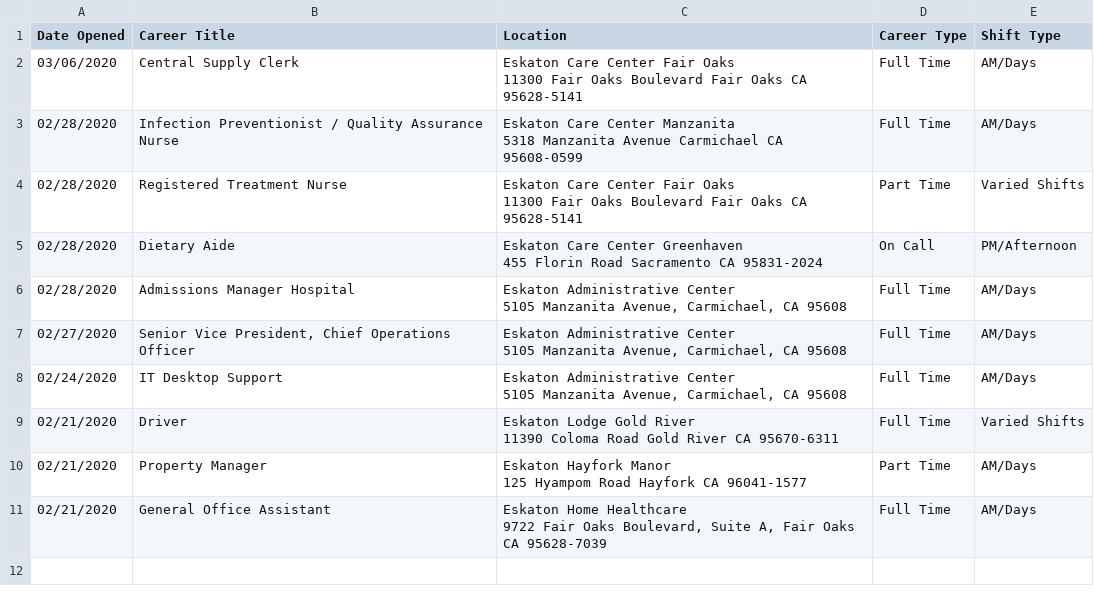
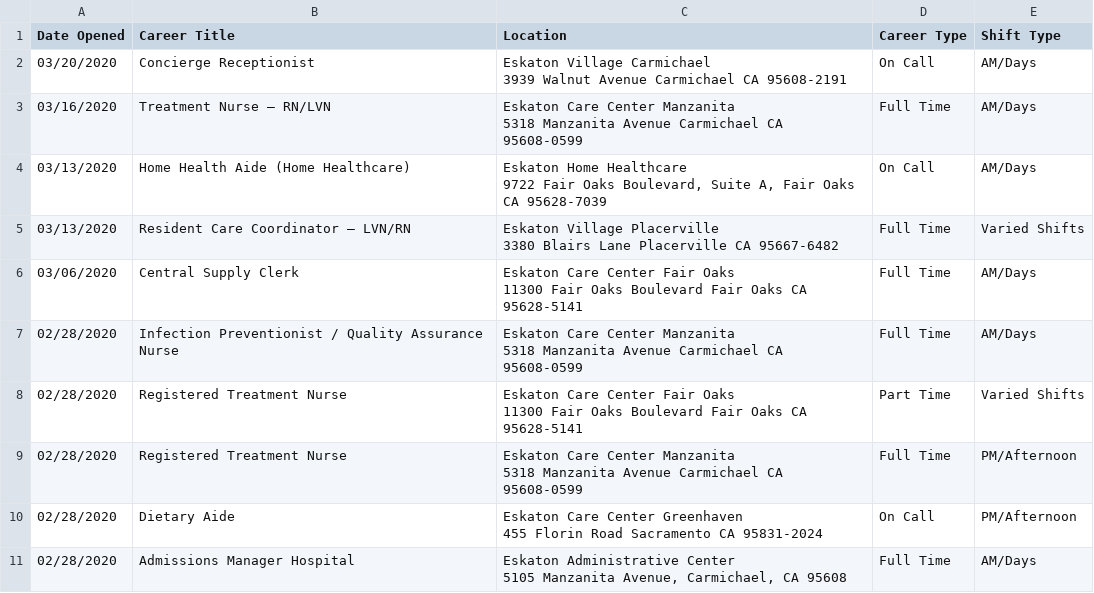
Before and after one commit to joseRamirez98/eskatonJobs, a CSV file: eskaton_jobs.csv, drawn as a sheet; removed rows and columns are numbered as before the commit, all else as after; ↵ is a line break in a cell; the diff names each change by its address in the sheet, - before the commit and + after, or states it on an @@ line.

```diff
--- a/eskaton_jobs.csv
+++ b/eskaton_jobs.csv
+row 2: 03/20/2020 | Concierge Receptionist | Eskaton Village Carmichael ↵ 3939 Walnut Avenue Carmichael CA 95608-2191 | On Call | AM/Days
+row 3: 03/16/2020 | Treatment Nurse – RN/LVN | Eskaton Care Center Manzanita ↵ 5318 Manzanita Avenue Carmichael CA 95608-0599 | Full Time | AM/Days
+row 4: 03/13/2020 | Home Health Aide (Home Healthcare) | Eskaton Home Healthcare ↵ 9722 Fair Oaks Boulevard, Suite A, Fair Oaks CA 95628-7039 | On Call | AM/Days
+row 5: 03/13/2020 | Resident Care Coordinator – LVN/RN | Eskaton Village Placerville ↵ 3380 Blairs Lane Placerville CA 95667-6482 | Full Time | Varied Shifts
+row 9: 02/28/2020 | Registered Treatment Nurse | Eskaton Care Center Manzanita ↵ 5318 Manzanita Avenue Carmichael CA 95608-0599 | Full Time | PM/Afternoon
-row 7: 02/27/2020 | Senior Vice President, Chief Operations Officer | Eskaton Administrative Center ↵ 5105 Manzanita Avenue, Carmichael, CA 95608 | Full Time | AM/Days
-row 8: 02/24/2020 | IT Desktop Support | Eskaton Administrative Center ↵ 5105 Manzanita Avenue, Carmichael, CA 95608 | Full Time | AM/Days
-row 9: 02/21/2020 | Driver | Eskaton Lodge Gold River ↵ 11390 Coloma Road Gold River CA 95670-6311 | Full Time | Varied Shifts
-row 10: 02/21/2020 | Property Manager | Eskaton Hayfork Manor ↵ 125 Hyampom Road Hayfork CA 96041-1577 | Part Time | AM/Days
-row 11: 02/21/2020 | General Office Assistant | Eskaton Home Healthcare ↵ 9722 Fair Oaks Boulevard, Suite A, Fair Oaks CA 95628-7039 | Full Time | AM/Days
```
Also changed, not shown: 2 other files.
